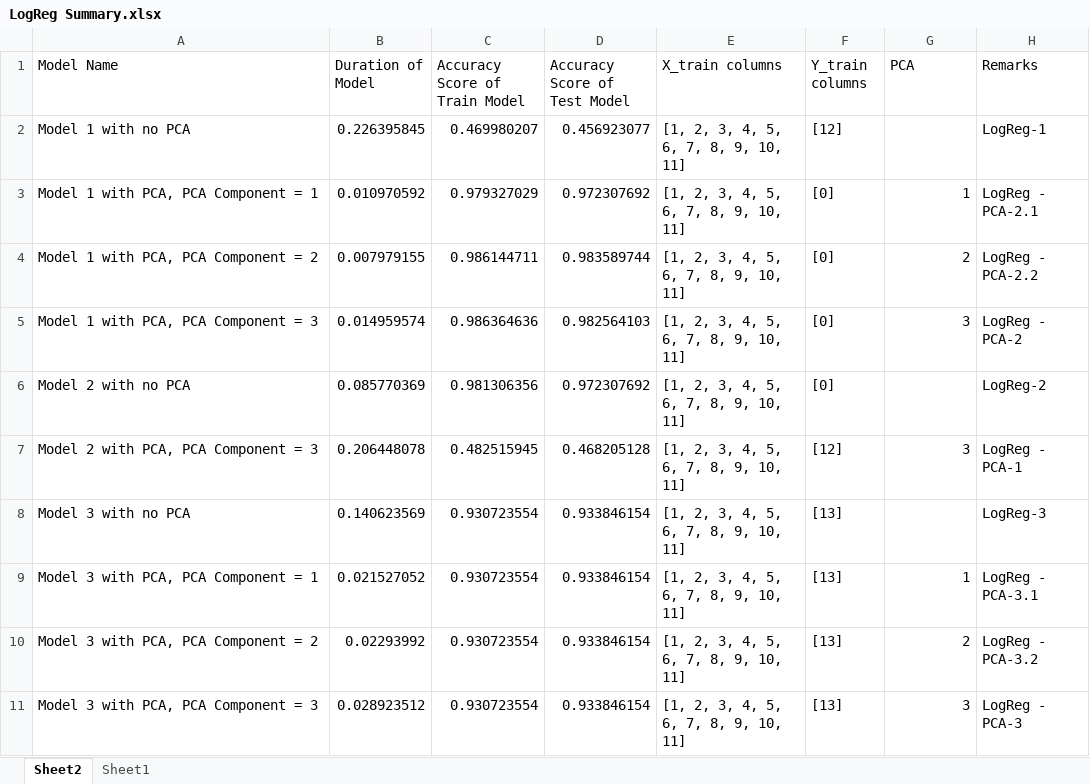
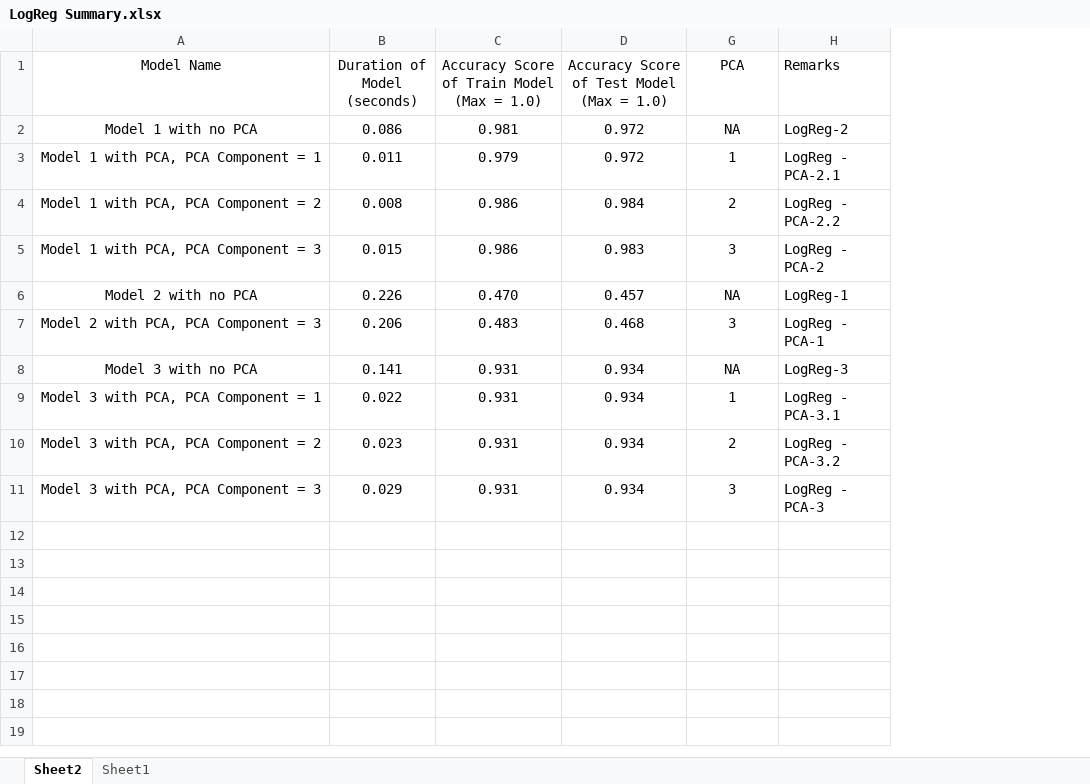
Before and after one commit to e0533412/MachineLearningModels, an Excel workbook: LOGREG/LogReg Summary.xlsx, sheet Sheet2, drawn as a sheet; values as stored, in another font and other column widths than the file's, no borders; charts and pictures and table styles not drawn; removed rows and columns are numbered as before the commit, all else as after; the diff names each change by its address in the sheet, - before the commit and + after, or states it on an @@ line.

```diff
--- a/LOGREG/LogReg Summary.xlsx (sheet Sheet2)
+++ b/LOGREG/LogReg Summary.xlsx (sheet Sheet2)
-column B (Duration of Model), rows 2-11: 0.226395845 | 0.010970592 | 0.007979155 | 0.014959574 | 0.085770369 | 0.206448078 | 0.140623569 | 0.021527052 | 0.02293992 | 0.028923512
-column C (Accuracy Score of Train Model), rows 2-11: 0.469980207 | 0.979327029 | 0.986144711 | 0.986364636 | 0.981306356 | 0.482515945 | 0.930723554 | 0.930723554 | 0.930723554 | 0.930723554
-column D (Accuracy Score of Test Model), rows 2-11: 0.456923077 | 0.972307692 | 0.983589744 | 0.982564103 | 0.972307692 | 0.468205128 | 0.933846154 | 0.933846154 | 0.933846154 | 0.933846154
@@ column E (X_train columns) hidden, rows 2-11: all [1, 2, 3, 4, 5, 6, 7, 8, 9, 10, 11] @@
@@ column F (Y_train columns) hidden, rows 2-11: [12] | [0] | [0] | [0] | [0] | [12] | [13] | [13] | [13] | [13] @@
+column B (Duration of Model (seconds)), rows 2-11: 0.086 | 0.011 | 0.008 | 0.015 | 0.226 | 0.206 | 0.141 | 0.022 | 0.023 | 0.029
+column C, rows 1-11: Accuracy Score of Train Model (Max = 1.0) | 0.981 | 0.979 | 0.986 | 0.986 | 0.470 | 0.483 | 0.931 | 0.931 | 0.931 | 0.931
+column D, rows 1-11: Accuracy Score of Test Model (Max = 1.0) | 0.972 | 0.972 | 0.984 | 0.983 | 0.457 | 0.468 | 0.934 | 0.934 | 0.934 | 0.934
-A1:A11 alignment: left
+A1:A11 alignment: center
-G1 alignment: left
+G1 alignment: center
-G2 (PCA): (empty)
+G2 (PCA): NA
-H2 (Remarks): LogReg-1
+H2 (Remarks): LogReg-2
-G3:G5 alignment: right
+G3:G5 alignment: center
-G6 (PCA): (empty)
+G6 (PCA): NA
-H6 (Remarks): LogReg-2
+H6 (Remarks): LogReg-1
-G7 alignment: right
+G7 alignment: center
-G8 (PCA): (empty)
+G8 (PCA): NA
-G9:G11 alignment: right
+G9:G11 alignment: center
```
Also changed, not shown: charts or pictures, 2 other files.
